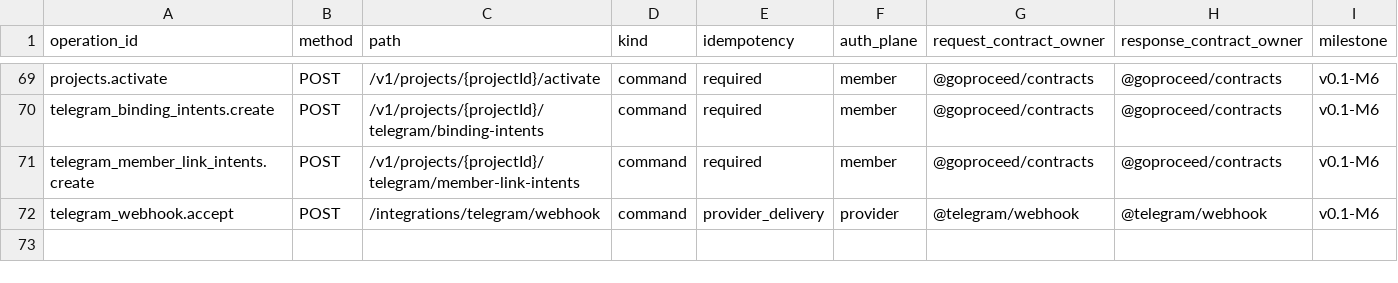
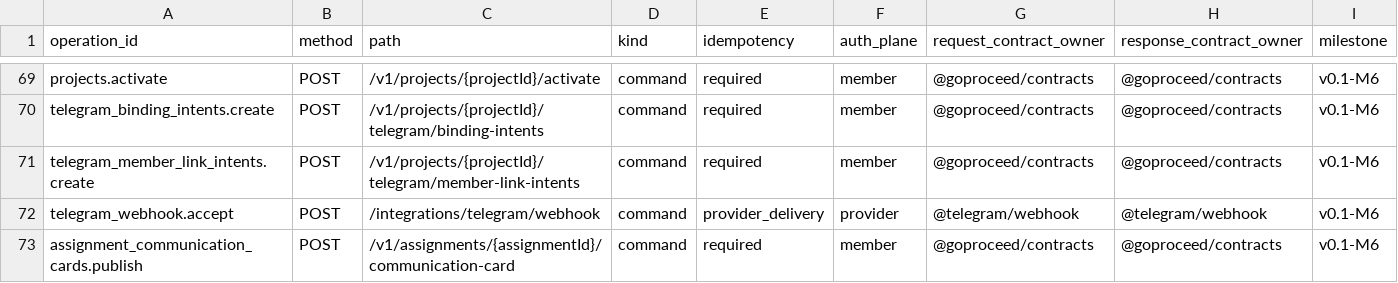
Before and after one commit to akisly/go-proceed, a CSV file: technical/openapi/scope-v0.1.csv, drawn as a sheet; only a part is shown, gaps mark what is left out.

```diff
--- a/technical/openapi/scope-v0.1.csv
+++ b/technical/openapi/scope-v0.1.csv
@@ -72 +72,2 @@ telegram_member_link_intents.create,POST,/v1/projects/{projectId}/telegram/membe
 telegram_webhook.accept,POST,/integrations/telegram/webhook,command,provider_delivery,provider,@telegram/webhook,@telegram/webhook,v0.1-M6
+assignment_communication_cards.publish,POST,/v1/assignments/{assignmentId}/communication-card,command,required,member,@goproceed/contracts,@goproceed/contracts,v0.1-M6
```
Also changed, not shown: technical/copy-catalog.csv, technical/events/event-catalog.csv, 14 other files.
